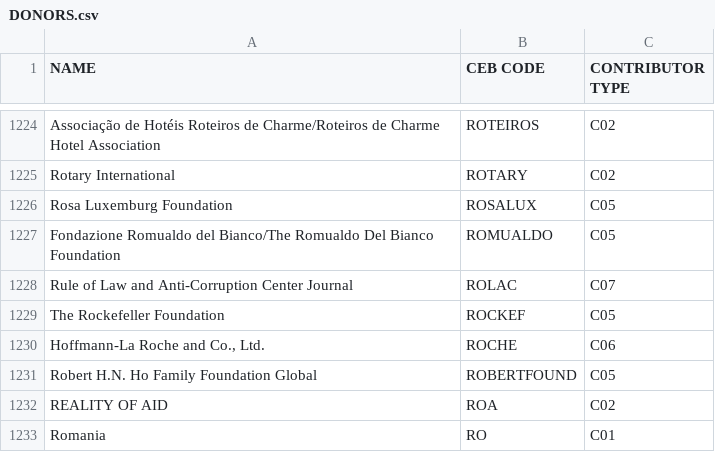
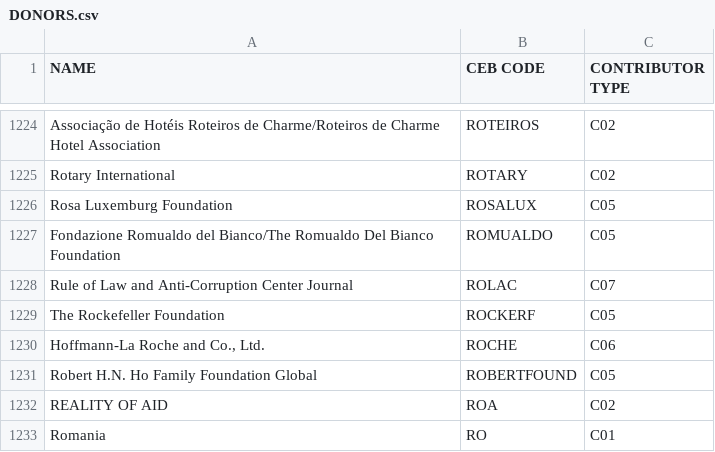
Before and after one commit to CEB-HLCM/FS-Public-Codes, a CSV file: DONORS.csv, drawn as a sheet; only a part is shown, gaps mark what is left out.

Commit message:
Updated DONORS

```diff
--- a/DONORS.csv
+++ b/DONORS.csv
@@ -1228,3 +1228,3 @@ Fondazione Romualdo del Bianco/The Romualdo Del Bianco Foundation ,ROMUALDO,C05
 Rule of Law and Anti-Corruption Center Journal,ROLAC,C07
-The Rockefeller Foundation,ROCKEF,C05
+The Rockefeller Foundation,ROCKERF,C05
 "Hoffmann-La Roche and Co., Ltd.",ROCHE,C06
```
